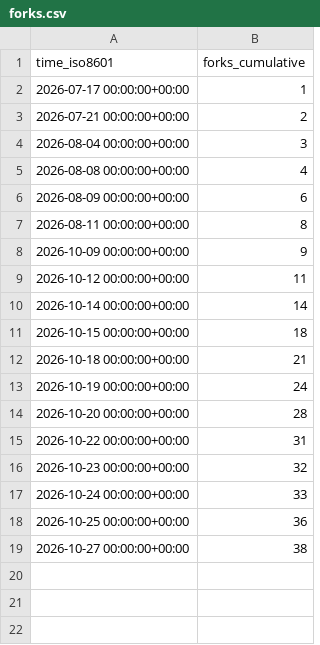
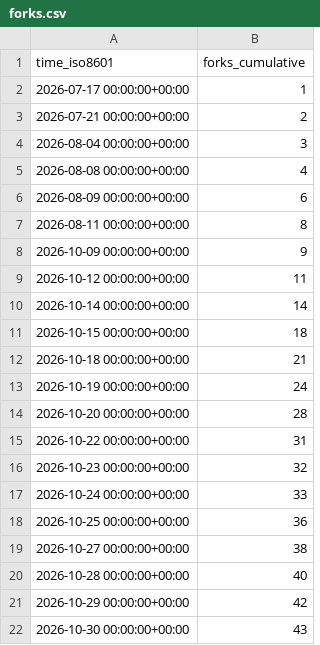
Before and after one commit to exmergo/github-repo-analytics, a CSV file: exmergo/dex/ghrs-data/forks.csv, drawn as a sheet; the diff names each change by its address in the sheet, - before the commit and + after, or states it on an @@ line.

```diff
--- a/exmergo/dex/ghrs-data/forks.csv
+++ b/exmergo/dex/ghrs-data/forks.csv
+row 20: 2026-10-28 00:00:00+00:00 | 40
+row 21: 2026-10-29 00:00:00+00:00 | 42
+row 22: 2026-10-30 00:00:00+00:00 | 43
```
Also changed, not shown: exmergo/dex/ghrs-data/stargazers.csv, exmergo/dex/ghrs-data/views_clones_aggregate.csv, 11 other files.
